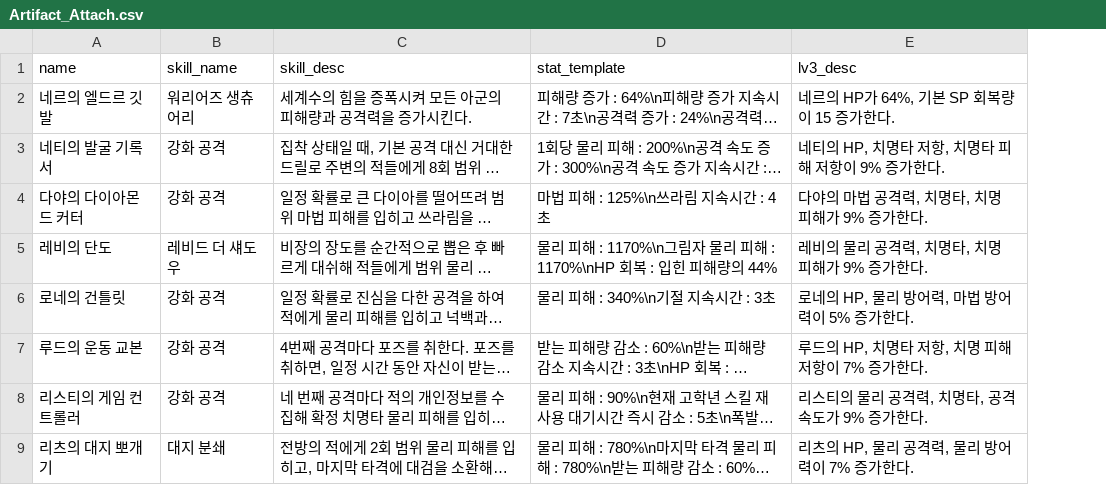
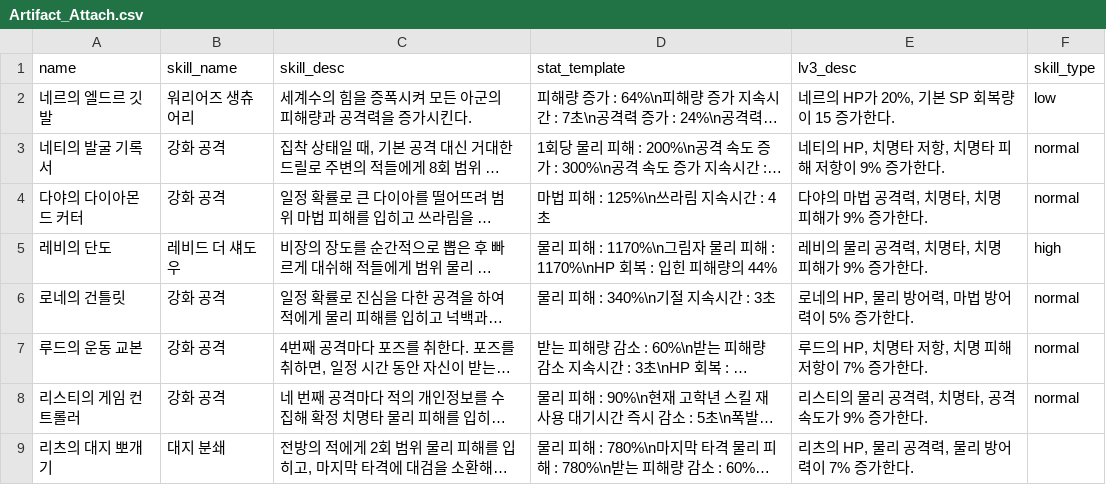
Before and after one commit to mediate1082/Trickal-Revive-Skill-Guide-Beta-0.8, a CSV file: data/Artifact_Attach.csv, drawn as a sheet; only a part is shown; long unchanged cells end in …; the diff names each change by its address in the sheet, - before the commit and + after, or states it on an @@ line.

```diff
--- a/data/Artifact_Attach.csv
+++ b/data/Artifact_Attach.csv
+column F (skill_type), rows 2-8: low | normal | normal | high | normal | normal | normal
-E2 (lv3_desc): 네르의 HP가 64%, 기본 SP 회복량이 15 증가한다.
+E2 (lv3_desc): 네르의 HP가 20%, 기본 SP 회복량이 15 증가한다.
```
Also changed, not shown: 5 other files.
